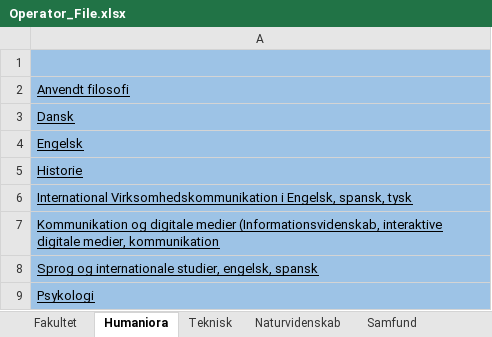
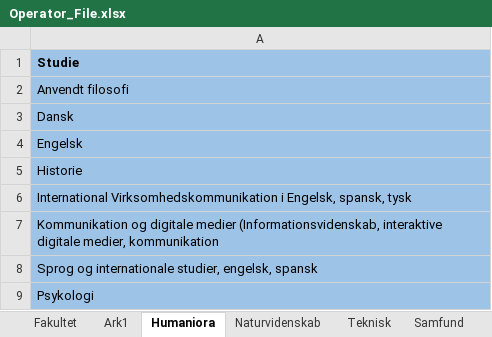
Before and after one commit to Simson475/P1Project, an Excel workbook: Operator_File.xlsx, sheet Humaniora, drawn as a sheet; values as stored, in another font and other column widths than the file's, no borders; the diff names each change by its address in the sheet, - before the commit and + after, or states it on an @@ line.

```diff
--- a/Operator_File.xlsx (sheet Humaniora)
+++ b/Operator_File.xlsx (sheet Humaniora)
+sheet tab: Ark1
@@ sheet tab order changed: Fakultet | Ark1 | Humaniora | Naturvidenskab | Teknisk | Samfund @@
-A1: (empty)
+A1: Studie
-A2:A9 underline: on
+A2:A9 underline: off
```
Also changed, not shown: sheet Naturvidenskab, sheet Teknisk, sheet Samfund, sheet Sundhed.
